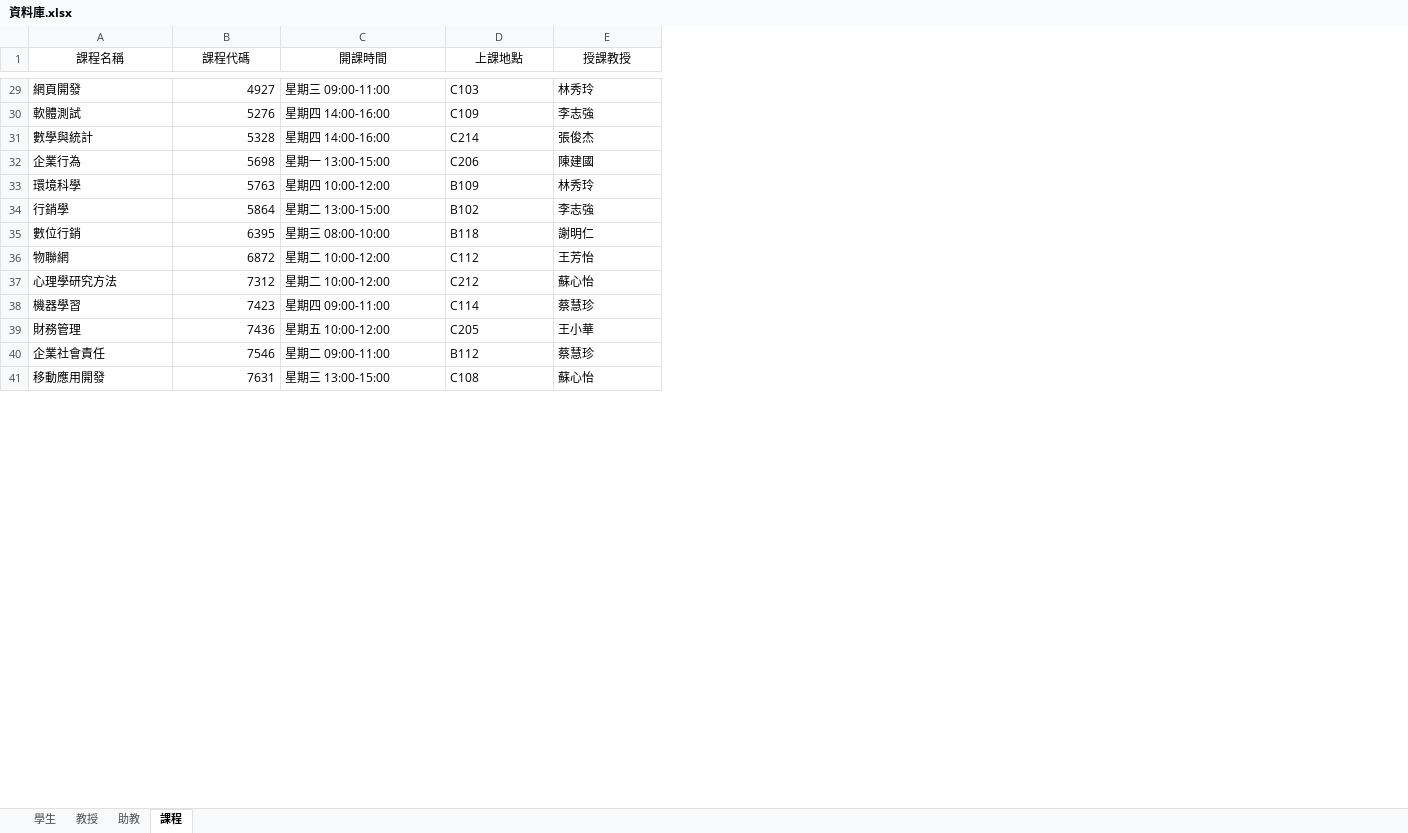
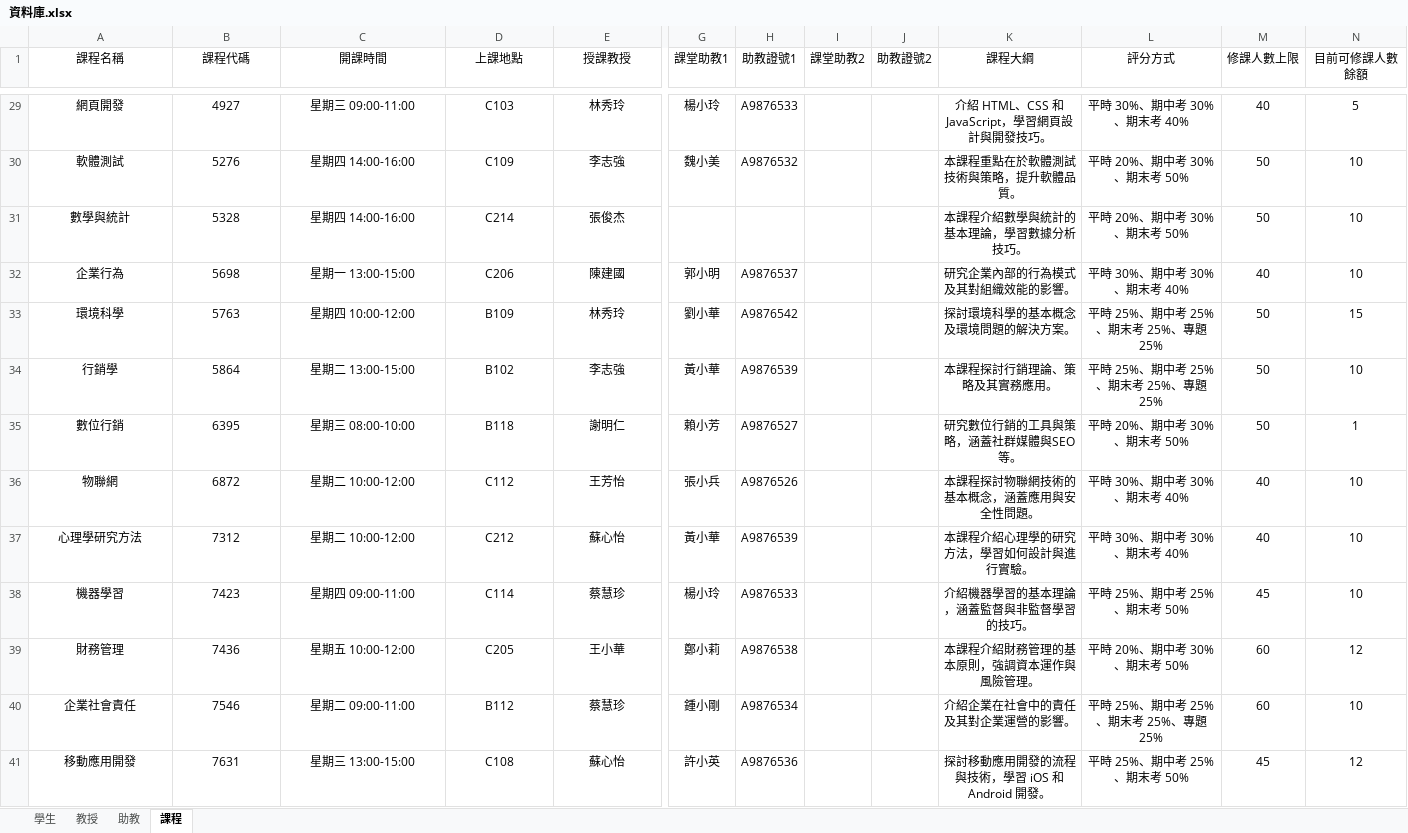
Before and after one commit to devops-sample-113/group_7, an Excel workbook: 資料庫.xlsx, sheet 課程, drawn as a sheet; only a part is shown, gaps mark what is left out; values as stored, in another font and other column widths than the file's, no borders; the diff covers the shown part only; the diff names each change by its address in the sheet, - before the commit and + after, or states it on an @@ line.

```diff
--- a/資料庫.xlsx (sheet 課程)
+++ b/資料庫.xlsx (sheet 課程)
@@ column G (課堂助教1) unhidden, rows 29-41: 楊小玲 | 魏小美 |  | 郭小明 | 劉小華 | 黃小華 | 賴小芳 | 張小兵 | 黃小華 | 楊小玲 | 鄭小莉 | 鍾小剛 | 許小英 @@
@@ column H (助教證號1) unhidden, rows 29-41: A9876533 | A9876532 |  | A9876537 | A9876542 | A9876539 | A9876527 | A9876526 | A9876539 | A9876533 | A9876538 | A9876534 | A9876536 @@
@@ column I (課堂助教2) unhidden, empty @@
@@ column J (助教證號2) unhidden, empty @@
@@ column K (課程大綱) unhidden, rows 29-41: 介紹 HTML、CSS 和 JavaScript，學習網頁設計與開發技巧。 | 本課程重點在於軟體測試技術與策略，提升軟體品質。 | 本課程介紹數學與統計的基本理論，學習數據分析技巧。 | 研究企業內部的行為模式及其對組織效能的影響。 | 探討環境科學的基本概念及環境問題的解決方案。 | 本課程探討行銷理論、策略及其實務應用。 | 研究數位行銷的工具與策略，涵蓋社群媒體與SEO等。 | 本課程探討物聯網技術的基本概念，涵蓋應用與安全性問題。 | 本課程介紹心理學的研究方法，學習如何設計與進行實驗。 | 介紹機器學習的基本理論，涵蓋監督與非監督學習的技巧。 | 本課程介紹財務管理的基本原則，強調資本運作與風險管理。 | 介紹企業在社會中的責任及其對企業運營的影響。 | 探討移動應用開發的流程與技術，學習 iOS 和 Android 開發。 @@
@@ column L (評分方式) unhidden, rows 29-41: 平時 30%、期中考 30%、期末考 40% | 平時 20%、期中考 30%、期末考 50% | 平時 20%、期中考 30%、期末考 50% | 平時 30%、期中考 30%、期末考 40% | 平時 25%、期中考 25%、期末考 25%、專題 25% | 平時 25%、期中考 25%、期末考 25%、專題 25% | 平時 20%、期中考 30%、期末考 50% | 平時 30%、期中考 30%、期末考 40% | 平時 30%、期中考 30%、期末考 40% | 平時 25%、期中考 25%、期末考 50% | 平時 20%、期中考 30%、期末考 50% | 平時 25%、期中考 25%、期末考 25%、專題 25% | 平時 25%、期中考 25%、期末考 50% @@
@@ column M (修課人數上限) unhidden, rows 29-41: 40 | 50 | 50 | 40 | 50 | 50 | 50 | 40 | 40 | 45 | 60 | 60 | 45 @@
@@ column N (目前可修課人數餘額) unhidden, rows 29-41: 5 | 10 | 10 | 10 | 15 | 10 | 1 | 10 | 10 | 10 | 12 | 10 | 12 @@
-A29:A41 alignment: left
+A29:A41 alignment: center
-B29:B41 alignment: right
+B29:B41 alignment: center
-C29:E41 alignment: left
+C29:E41 alignment: center
```
Also changed, not shown: cell formats elsewhere in this sheet, hidden cells, 個人課表/D1234567.xlsx, 個人課表/D3210864.xlsx, 4 other files.
